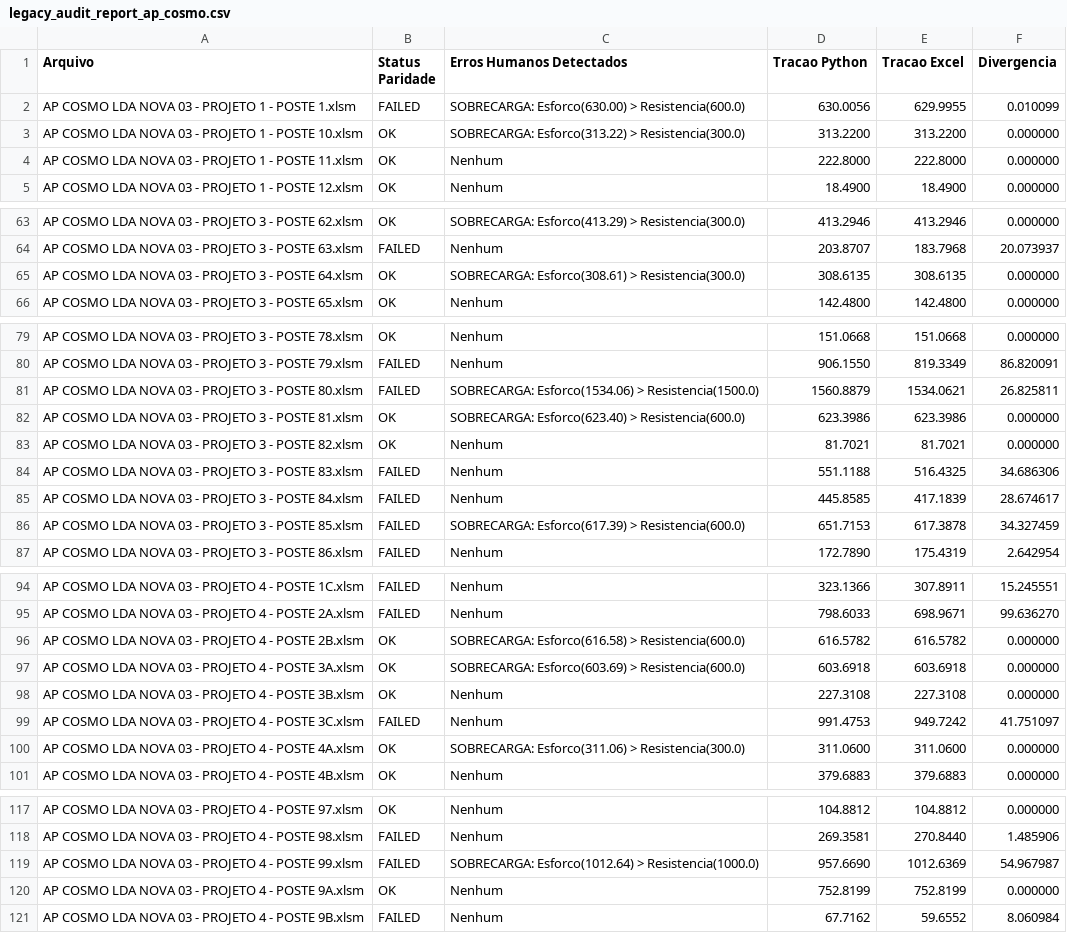
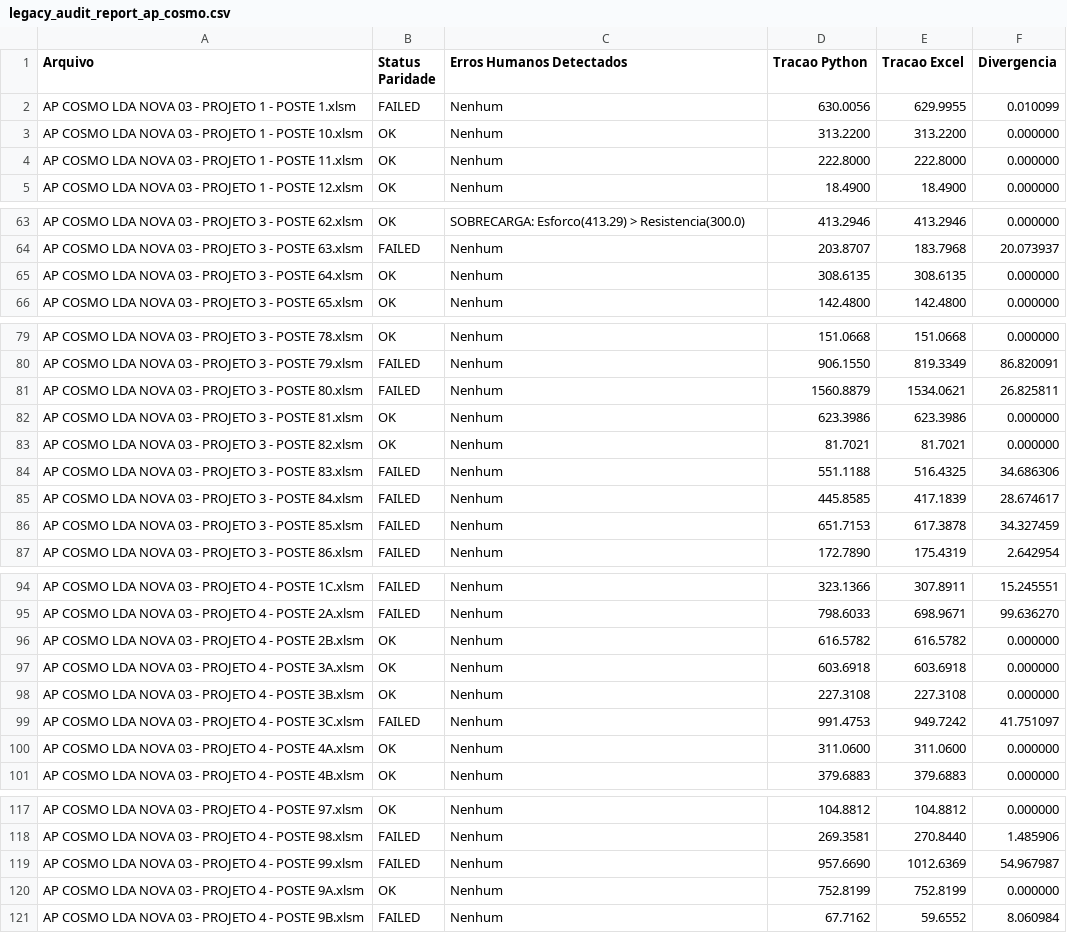
Before and after one commit to jrlampa/calculo_tra--o_light, a CSV file: legacy_audit_report_ap_cosmo.csv, drawn as a sheet; only a part is shown, gaps mark what is left out; the diff covers the shown part only.

```diff
--- a/legacy_audit_report_ap_cosmo.csv
+++ b/legacy_audit_report_ap_cosmo.csv
@@ -1,4 +1,4 @@
 Arquivo,Status Paridade,Erros Humanos Detectados,Tracao Python,Tracao Excel,Divergencia
-AP COSMO LDA NOVA 03 - PROJETO 1 - POSTE 1.xlsm,FAILED,SOBRECARGA: Esforco(630.00) > Resistencia(600.0),630.0056,629.9955,0.010099
-AP COSMO LDA NOVA 03 - PROJETO 1 - POSTE 10.xlsm,OK,SOBRECARGA: Esforco(313.22) > Resistencia(300.0),313.2200,313.2200,0.000000
+AP COSMO LDA NOVA 03 - PROJETO 1 - POSTE 1.xlsm,FAILED,Nenhum,630.0056,629.9955,0.010099
+AP COSMO LDA NOVA 03 - PROJETO 1 - POSTE 10.xlsm,OK,Nenhum,313.2200,313.2200,0.000000
 AP COSMO LDA NOVA 03 - PROJETO 1 - POSTE 11.xlsm,OK,Nenhum,222.8000,222.8000,0.000000
@@ -64,3 +64,3 @@ AP COSMO LDA NOVA 03 - PROJETO 3 - POSTE 62.xlsm,OK,SOBRECARGA: Esforco(413.29)
 AP COSMO LDA NOVA 03 - PROJETO 3 - POSTE 63.xlsm,FAILED,Nenhum,203.8707,183.7968,20.073937
-AP COSMO LDA NOVA 03 - PROJETO 3 - POSTE 64.xlsm,OK,SOBRECARGA: Esforco(308.61) > Resistencia(300.0),308.6135,308.6135,0.000000
+AP COSMO LDA NOVA 03 - PROJETO 3 - POSTE 64.xlsm,OK,Nenhum,308.6135,308.6135,0.000000
 AP COSMO LDA NOVA 03 - PROJETO 3 - POSTE 65.xlsm,OK,Nenhum,142.4800,142.4800,0.000000
@@ -80,4 +80,4 @@ AP COSMO LDA NOVA 03 - PROJETO 3 - POSTE 78.xlsm,OK,Nenhum,151.0668,151.0668,0.0
 AP COSMO LDA NOVA 03 - PROJETO 3 - POSTE 79.xlsm,FAILED,Nenhum,906.1550,819.3349,86.820091
-AP COSMO LDA NOVA 03 - PROJETO 3 - POSTE 80.xlsm,FAILED,SOBRECARGA: Esforco(1534.06) > Resistencia(1500.0),1560.8879,1534.0621,26.825811
-AP COSMO LDA NOVA 03 - PROJETO 3 - POSTE 81.xlsm,OK,SOBRECARGA: Esforco(623.40) > Resistencia(600.0),623.3986,623.3986,0.000000
+AP COSMO LDA NOVA 03 - PROJETO 3 - POSTE 80.xlsm,FAILED,Nenhum,1560.8879,1534.0621,26.825811
+AP COSMO LDA NOVA 03 - PROJETO 3 - POSTE 81.xlsm,OK,Nenhum,623.3986,623.3986,0.000000
 AP COSMO LDA NOVA 03 - PROJETO 3 - POSTE 82.xlsm,OK,Nenhum,81.7021,81.7021,0.000000
@@ -85,3 +85,3 @@ AP COSMO LDA NOVA 03 - PROJETO 3 - POSTE 83.xlsm,FAILED,Nenhum,551.1188,516.4325
 AP COSMO LDA NOVA 03 - PROJETO 3 - POSTE 84.xlsm,FAILED,Nenhum,445.8585,417.1839,28.674617
-AP COSMO LDA NOVA 03 - PROJETO 3 - POSTE 85.xlsm,FAILED,SOBRECARGA: Esforco(617.39) > Resistencia(600.0),651.7153,617.3878,34.327459
+AP COSMO LDA NOVA 03 - PROJETO 3 - POSTE 85.xlsm,FAILED,Nenhum,651.7153,617.3878,34.327459
 AP COSMO LDA NOVA 03 - PROJETO 3 - POSTE 86.xlsm,FAILED,Nenhum,172.7890,175.4319,2.642954
@@ -95,7 +95,7 @@ AP COSMO LDA NOVA 03 - PROJETO 4 - POSTE 1C.xlsm,FAILED,Nenhum,323.1366,307.8911
 AP COSMO LDA NOVA 03 - PROJETO 4 - POSTE 2A.xlsm,FAILED,Nenhum,798.6033,698.9671,99.636270
-AP COSMO LDA NOVA 03 - PROJETO 4 - POSTE 2B.xlsm,OK,SOBRECARGA: Esforco(616.58) > Resistencia(600.0),616.5782,616.5782,0.000000
-AP COSMO LDA NOVA 03 - PROJETO 4 - POSTE 3A.xlsm,OK,SOBRECARGA: Esforco(603.69) > Resistencia(600.0),603.6918,603.6918,0.000000
+AP COSMO LDA NOVA 03 - PROJETO 4 - POSTE 2B.xlsm,OK,Nenhum,616.5782,616.5782,0.000000
+AP COSMO LDA NOVA 03 - PROJETO 4 - POSTE 3A.xlsm,OK,Nenhum,603.6918,603.6918,0.000000
 AP COSMO LDA NOVA 03 - PROJETO 4 - POSTE 3B.xlsm,OK,Nenhum,227.3108,227.3108,0.000000
 AP COSMO LDA NOVA 03 - PROJETO 4 - POSTE 3C.xlsm,FAILED,Nenhum,991.4753,949.7242,41.751097
-AP COSMO LDA NOVA 03 - PROJETO 4 - POSTE 4A.xlsm,OK,SOBRECARGA: Esforco(311.06) > Resistencia(300.0),311.0600,311.0600,0.000000
+AP COSMO LDA NOVA 03 - PROJETO 4 - POSTE 4A.xlsm,OK,Nenhum,311.0600,311.0600,0.000000
 AP COSMO LDA NOVA 03 - PROJETO 4 - POSTE 4B.xlsm,OK,Nenhum,379.6883,379.6883,0.000000
@@ -118,3 +118,3 @@ AP COSMO LDA NOVA 03 - PROJETO 4 - POSTE 97.xlsm,OK,Nenhum,104.8812,104.8812,0.0
 AP COSMO LDA NOVA 03 - PROJETO 4 - POSTE 98.xlsm,FAILED,Nenhum,269.3581,270.8440,1.485906
-AP COSMO LDA NOVA 03 - PROJETO 4 - POSTE 99.xlsm,FAILED,SOBRECARGA: Esforco(1012.64) > Resistencia(1000.0),957.6690,1012.6369,54.967987
+AP COSMO LDA NOVA 03 - PROJETO 4 - POSTE 99.xlsm,FAILED,Nenhum,957.6690,1012.6369,54.967987
 AP COSMO LDA NOVA 03 - PROJETO 4 - POSTE 9A.xlsm,OK,Nenhum,752.8199,752.8199,0.000000
```
Also changed, not shown: 14 edited cells elsewhere in this file, 10 other files.
